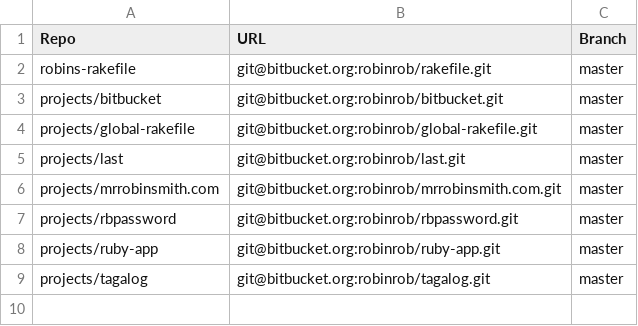
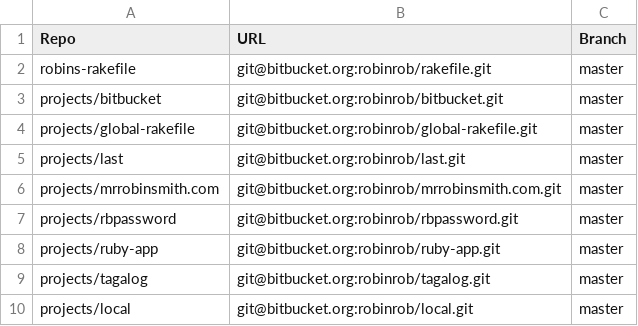
Before and after one commit to robinrob/ruby, a CSV file: repos.csv, drawn as a sheet.

Commit message:
Auto-update

```diff
--- a/repos.csv
+++ b/repos.csv
@@ -9 +9,2 @@ projects/ruby-app,git@bitbucket.org:robinrob/ruby-app.git,master
 projects/tagalog,git@bitbucket.org:robinrob/tagalog.git,master
+projects/local,git@bitbucket.org:robinrob/local.git,master
```
